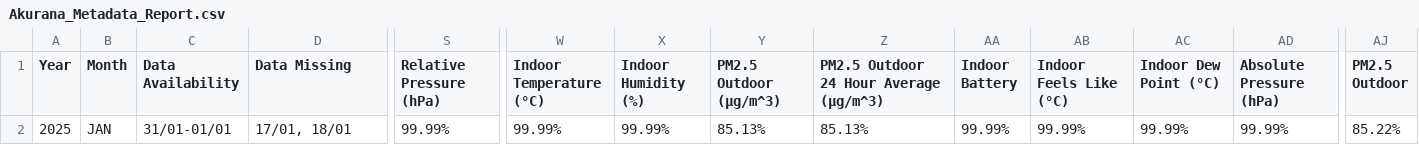
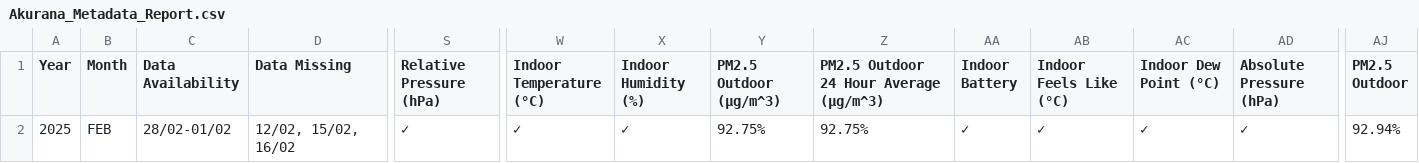
Before and after one commit to Metdata04/metadata_model, a CSV file: metadata_reports/Akurana_Metadata_Report.csv, drawn as a sheet; only a part is shown, gaps mark what is left out; the diff covers the shown part only; the diff names each change by its address in the sheet, - before the commit and + after, or states it on an @@ line.

Commit message:
Add/update metadata report for Akurana

```diff
--- a/metadata_reports/Akurana_Metadata_Report.csv
+++ b/metadata_reports/Akurana_Metadata_Report.csv
-B2 (Month): JAN
+B2 (Month): FEB
-C2 (Data Availability): 31/01-01/01
+C2 (Data Availability): 28/02-01/02
-D2 (Data Missing): 17/01, 18/01
+D2 (Data Missing): 12/02, 15/02, 16/02
-S2 (Relative Pressure (hPa)): 99.99%
+S2 (Relative Pressure (hPa)): ✓
-W2 (Indoor Temperature (°C)): 99.99%
+W2 (Indoor Temperature (°C)): ✓
-X2 (Indoor Humidity (%)): 99.99%
+X2 (Indoor Humidity (%)): ✓
-Y2 (PM2.5 Outdoor (µg/m^3)): 85.13%
+Y2 (PM2.5 Outdoor (µg/m^3)): 92.75%
-Z2: 85.13%
+Z2: 92.75%
-AA2 (Indoor Battery): 99.99%
+AA2 (Indoor Battery): ✓
-AB2 (Indoor Feels Like (°C)): 99.99%
+AB2 (Indoor Feels Like (°C)): ✓
-AC2 (Indoor Dew Point (°C)): 99.99%
+AC2 (Indoor Dew Point (°C)): ✓
-AD2 (Absolute Pressure (hPa)): 99.99%
+AD2 (Absolute Pressure (hPa)): ✓
-AJ2 (PM2.5 Outdoor): 85.22%
+AJ2 (PM2.5 Outdoor): 92.94%
```
Also changed, not shown: 2 edited cells elsewhere in this file.
